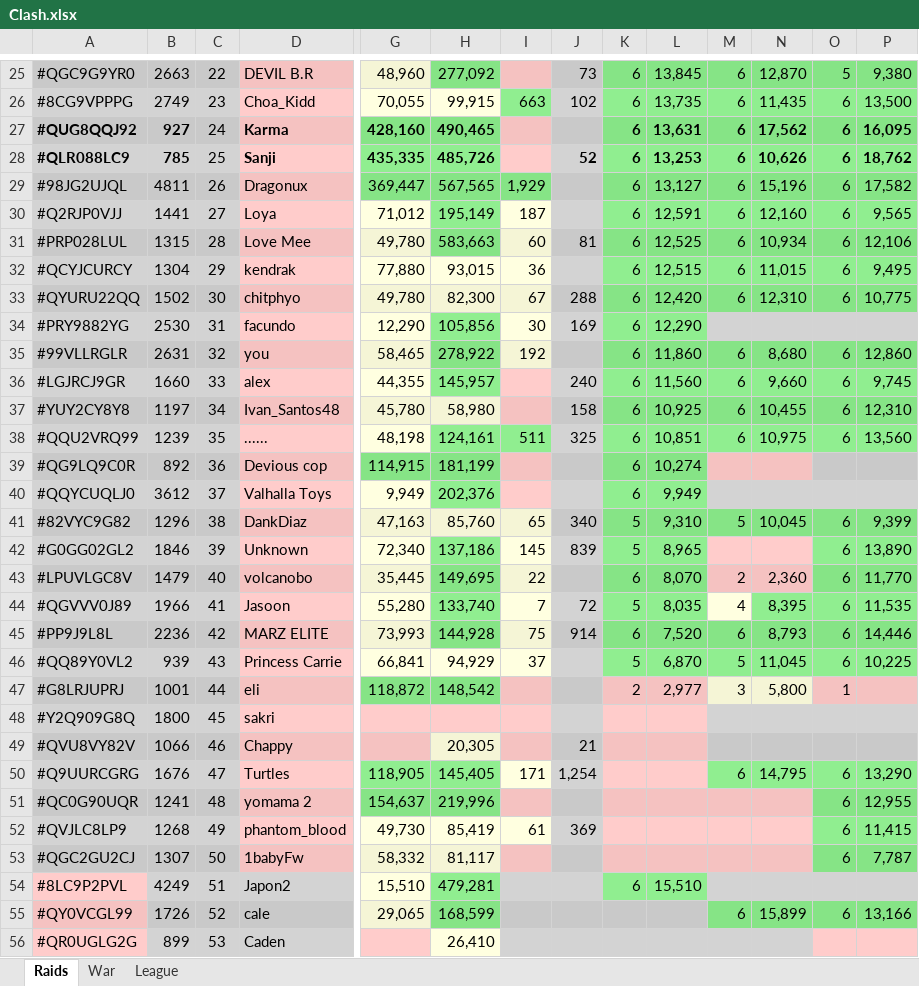
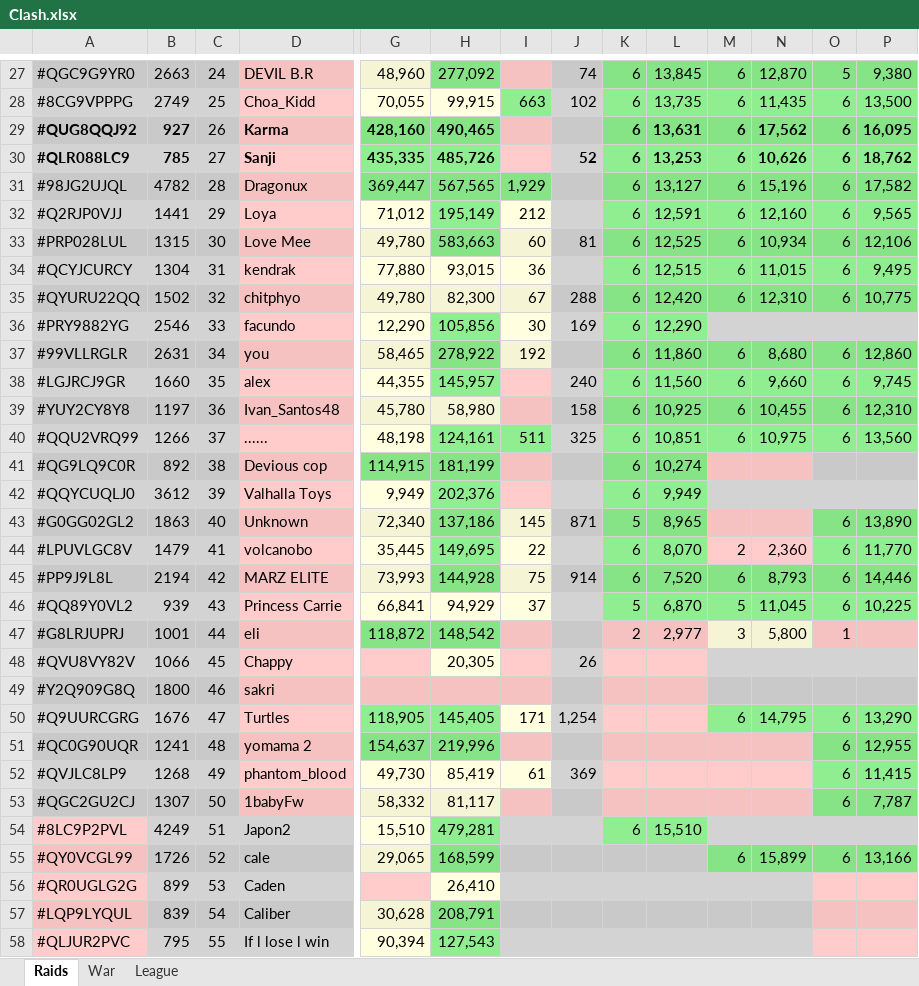
Before and after one commit to KYANI7E/Clans, an Excel workbook: Clash.xlsx, sheet Raids, drawn as a sheet; only a part is shown, gaps mark what is left out; the shorter side is filled out with more unchanged rows; values as stored, in another font and other column widths than the file's, no borders; removed rows and columns are numbered as before the commit, all else as after; rows hold the shown columns only; the diff covers the shown part only; the diff names each change by its address in the sheet, - before the commit and + after, or states it on an @@ line.

```diff
--- a/Clash.xlsx (sheet Raids)
+++ b/Clash.xlsx (sheet Raids)
-C27: 22
+C27: 24
-J27: 73
+J27: 74
-C28: 23
+C28: 25
-C29: 24
+C29: 26
-C30: 25
+C30: 27
-B31: 4811
+B31: 4782
-C31: 26
+C31: 28
-C32: 27
+C32: 29
-I32: 187
+I32: 212
-C33: 28
+C33: 30
-C34: 29
+C34: 31
-C35: 30
+C35: 32
-B36: 2530
+B36: 2546
-C36: 31
+C36: 33
-C37: 32
+C37: 34
-C38: 33
+C38: 35
-C39: 34
+C39: 36
-B40: 1239
+B40: 1266
-C40: 35
+C40: 37
-C41: 36
+C41: 38
-C42: 37
+C42: 39
-row 41: #82VYC9G82 | 1296 | 38 | DankDiaz | 47,163 | 85,760 | 65 | 340 | 5 | 9,310 | 5 | 10,045 | 6 | 9,399
-B43: 1846
+B43: 1863
-C43: 39
+C43: 40
-J43: 839
+J43: 871
-C44: 40
+C44: 41
-row 44: #QGVVV0J89 | 1966 | 41 | Jasoon | 55,280 | 133,740 | 7 | 72 | 5 | 8,035 | 4 | 8,395 | 6 | 11,535
-B45: 2236
+B45: 2194
+row 48: #QVU8VY82V | 1066 | 45 | Chappy |  | 20,305 |  | 26
-C49: 45
+C49: 46
-row 49: #QVU8VY82V | 1066 | 46 | Chappy |  | 20,305 |  | 21
```
Also changed, not shown: 2 added rows, 28 edited cells and cell formats elsewhere in this sheet, sheet War.
